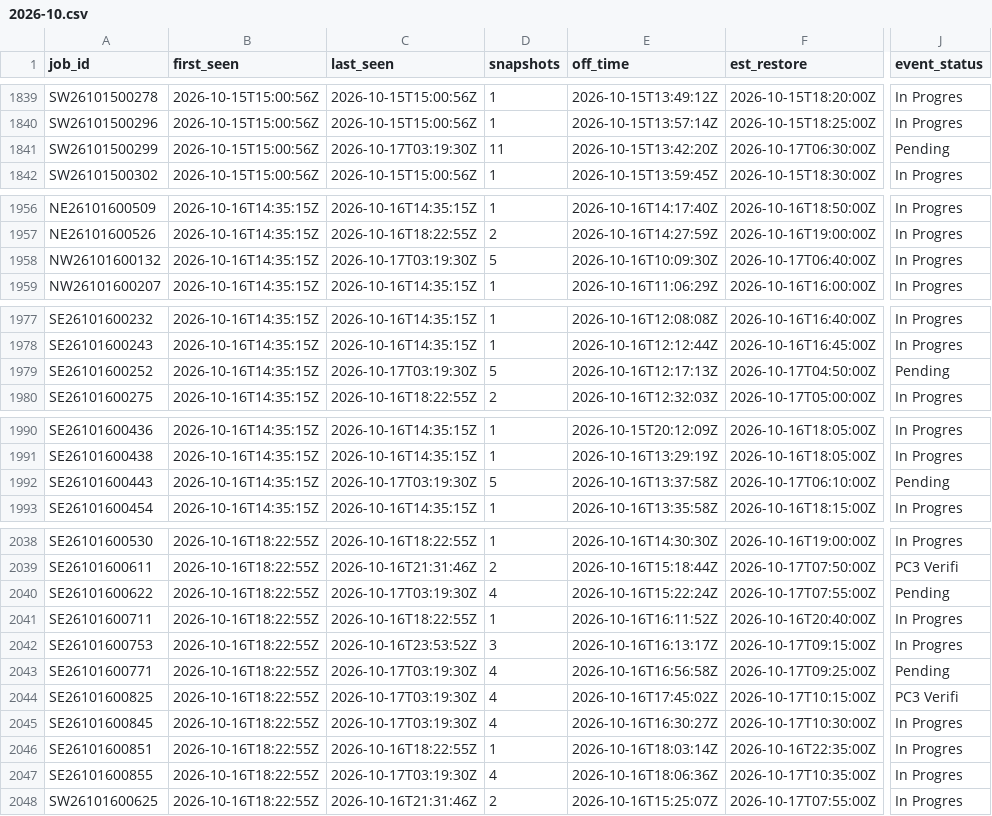
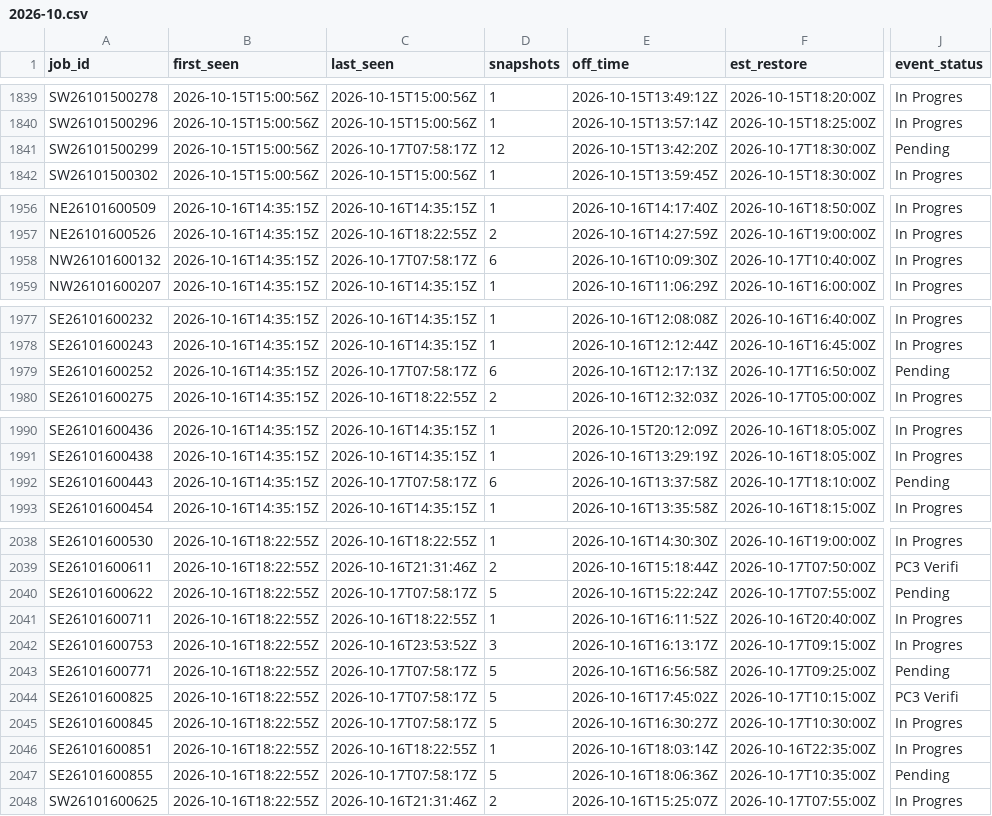
Before and after one commit to wadamcI/dte-outages, a CSV file: dte/history/2026-10.csv, drawn as a sheet; only a part is shown, gaps mark what is left out; the diff covers the shown part only; the diff names each change by its address in the sheet, - before the commit and + after, or states it on an @@ line.

```diff
--- a/dte/history/2026-10.csv
+++ b/dte/history/2026-10.csv
-C1841 (last_seen): 2026-10-17T03:19:30Z
+C1841 (last_seen): 2026-10-17T07:58:17Z
-D1841 (snapshots): 11
+D1841 (snapshots): 12
-F1841 (est_restore): 2026-10-17T06:30:00Z
+F1841 (est_restore): 2026-10-17T18:30:00Z
-C1958 (last_seen): 2026-10-17T03:19:30Z
+C1958 (last_seen): 2026-10-17T07:58:17Z
-D1958 (snapshots): 5
+D1958 (snapshots): 6
-F1958 (est_restore): 2026-10-17T06:40:00Z
+F1958 (est_restore): 2026-10-17T10:40:00Z
-C1979 (last_seen): 2026-10-17T03:19:30Z
+C1979 (last_seen): 2026-10-17T07:58:17Z
-D1979 (snapshots): 5
+D1979 (snapshots): 6
-F1979 (est_restore): 2026-10-17T04:50:00Z
+F1979 (est_restore): 2026-10-17T16:50:00Z
-C1992 (last_seen): 2026-10-17T03:19:30Z
+C1992 (last_seen): 2026-10-17T07:58:17Z
-D1992 (snapshots): 5
+D1992 (snapshots): 6
-F1992 (est_restore): 2026-10-17T06:10:00Z
+F1992 (est_restore): 2026-10-17T18:10:00Z
-C2040 (last_seen): 2026-10-17T03:19:30Z
+C2040 (last_seen): 2026-10-17T07:58:17Z
-D2040 (snapshots): 4
+D2040 (snapshots): 5
-C2043:C2045 (last_seen): 2026-10-17T03:19:30Z
+C2043:C2045 (last_seen): 2026-10-17T07:58:17Z
-D2043:D2045 (snapshots): 4
+D2043:D2045 (snapshots): 5
-C2047 (last_seen): 2026-10-17T03:19:30Z
+C2047 (last_seen): 2026-10-17T07:58:17Z
-D2047 (snapshots): 4
+D2047 (snapshots): 5
-J2047 (event_status): In Progres
+J2047 (event_status): Pending
```
Also changed, not shown: 5 added rows and 87 edited cells elsewhere in this file, 1 other file.
